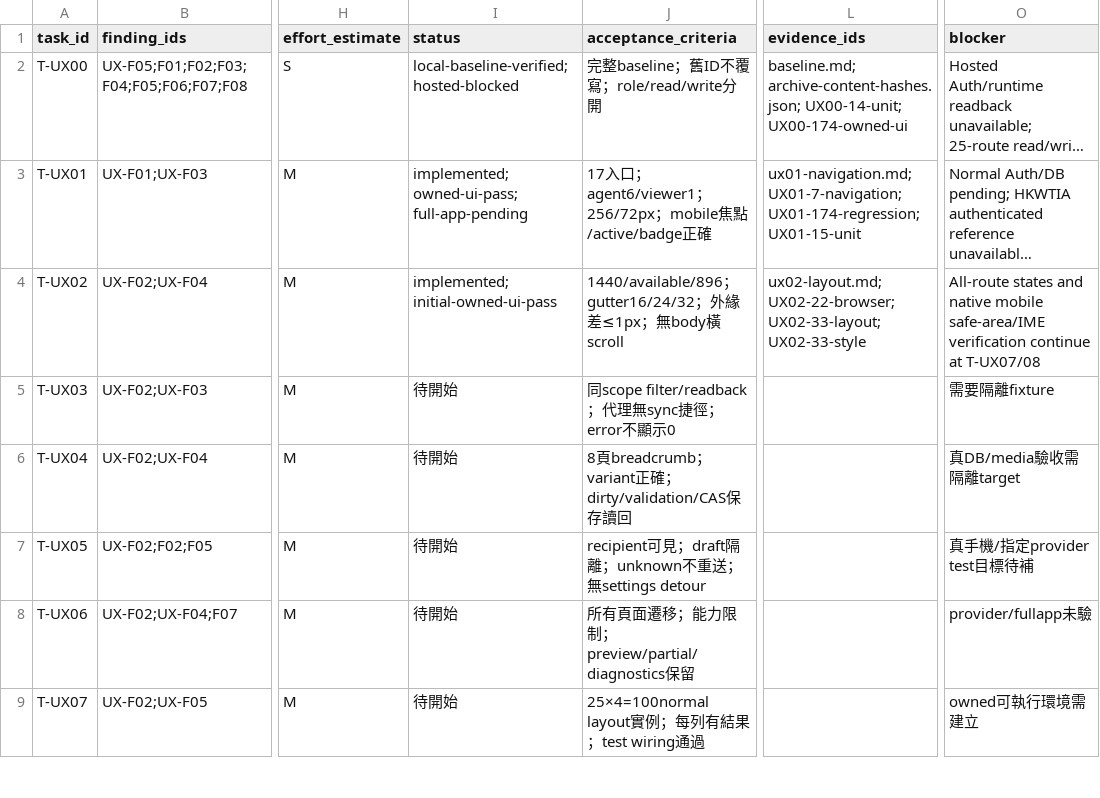
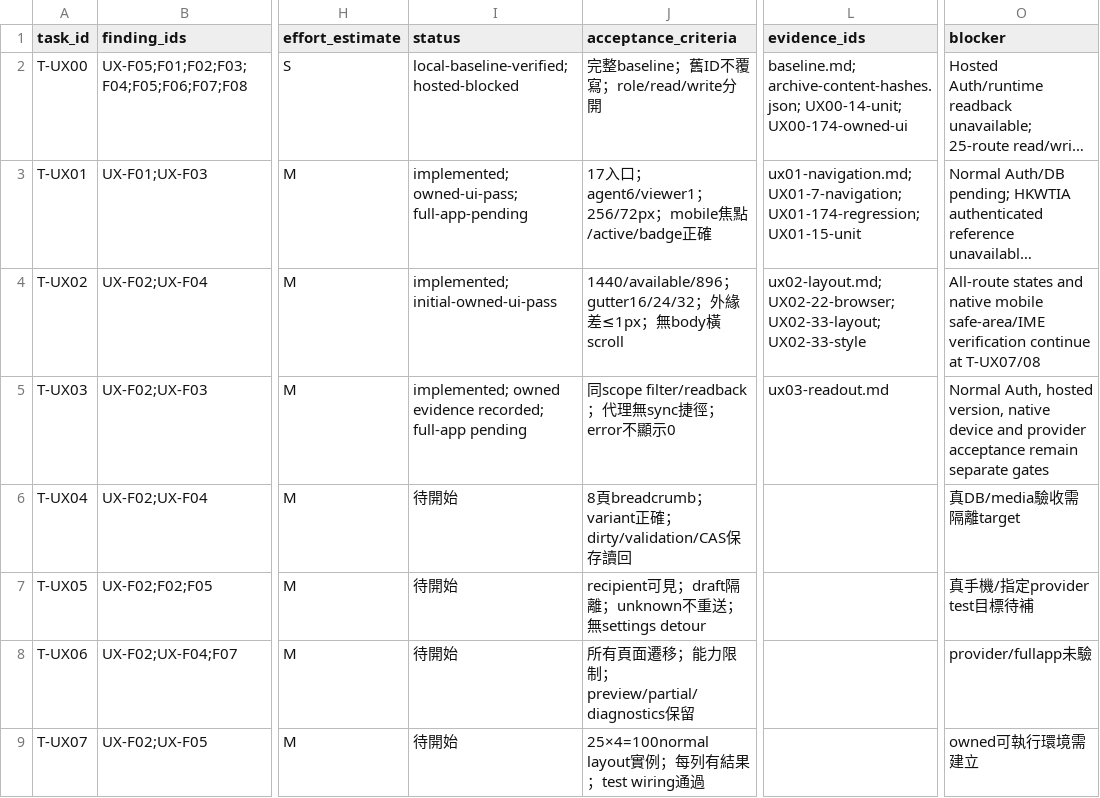
Before and after one commit to YNWAforever/earnestproperty, a CSV file: docs/reports/2026-10-13-admin-ux/05_Task_Traceability.csv, drawn as a sheet; only a part is shown, gaps mark what is left out; long unchanged cells end in …; the diff names each change by its address in the sheet, - before the commit and + after, or states it on an @@ line.

```diff
--- a/docs/reports/2026-10-13-admin-ux/05_Task_Traceability.csv
+++ b/docs/reports/2026-10-13-admin-ux/05_Task_Traceability.csv
-I5 (status): 待開始
+I5 (status): implemented; owned evidence recorded; full-app pending
-L5 (evidence_ids): (empty)
+L5 (evidence_ids): ux03-readout.md
-O5 (blocker): 需要隔離fixture
+O5 (blocker): Normal Auth, hosted version, native device and provider acceptance remain separate gates
```
Also changed, not shown: docs/reports/2026-10-13-admin-ux/03_Admin_Agent_UAT.csv, docs/reports/2026-10-13-admin-ux/04_Route_Coverage.csv, 13 other files.
